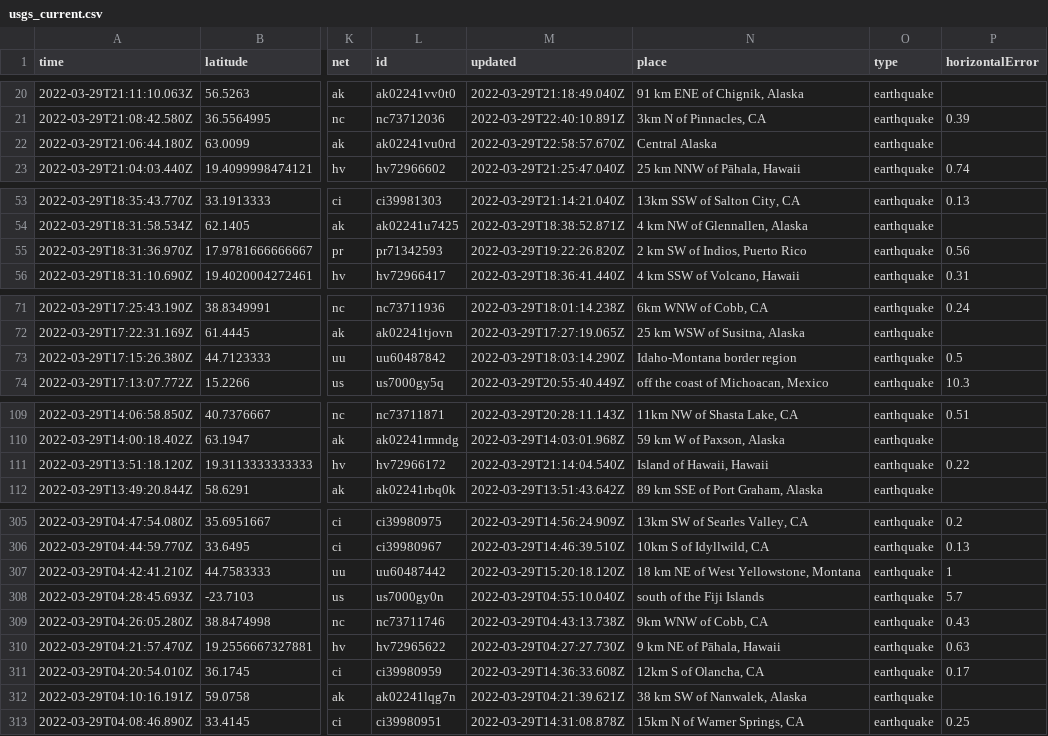
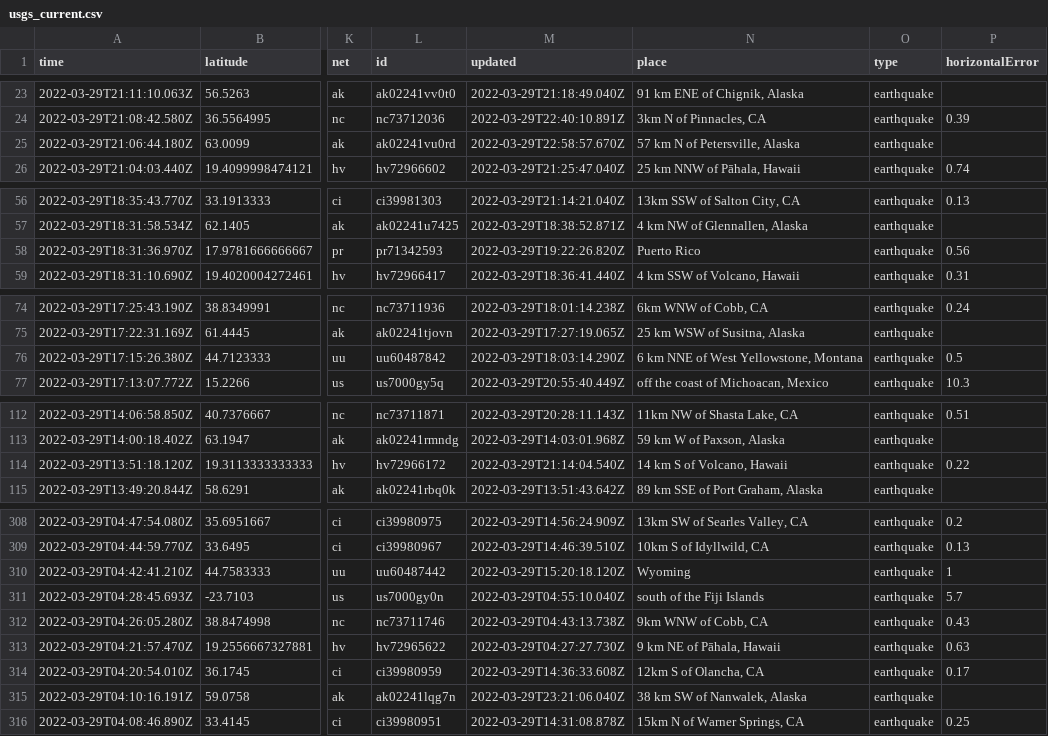
Before and after one commit to layurs/nicar22-githubaction, a CSV file: usgs_current.csv, drawn as a sheet; only a part is shown, gaps mark what is left out; addresses are those after the commit; the diff covers the shown part only; the diff names each change by its address in the sheet, - before the commit and + after, or states it on an @@ line.

```diff
--- a/usgs_current.csv
+++ b/usgs_current.csv
-N25 (place): Central Alaska
+N25 (place): 57 km N of Petersville, Alaska
-N58 (place): 2 km SW of Indios, Puerto Rico
+N58 (place): Puerto Rico
-N76 (place): Idaho-Montana border region
+N76 (place): 6 km NNE of West Yellowstone, Montana
-N114 (place): Island of Hawaii, Hawaii
+N114 (place): 14 km S of Volcano, Hawaii
-N310 (place): 18 km NE of West Yellowstone, Montana
+N310 (place): Wyoming
-M315 (updated): 2022-03-29T04:21:39.621Z
+M315 (updated): 2022-03-29T23:21:06.040Z
```
Also changed, not shown: 3 added rows, 1 removed row and 13 edited cells elsewhere in this file, 1 other file.
